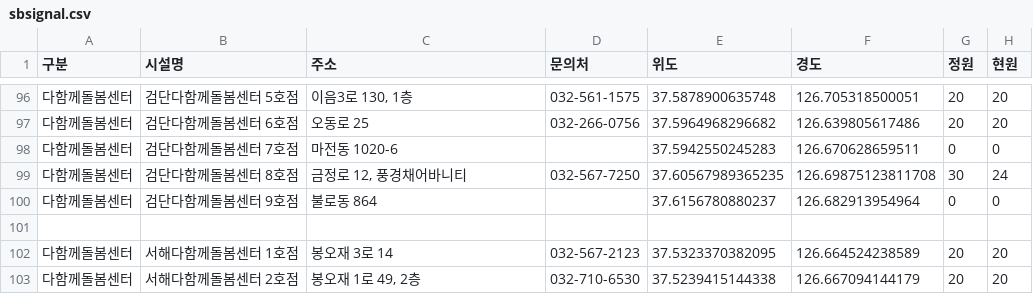
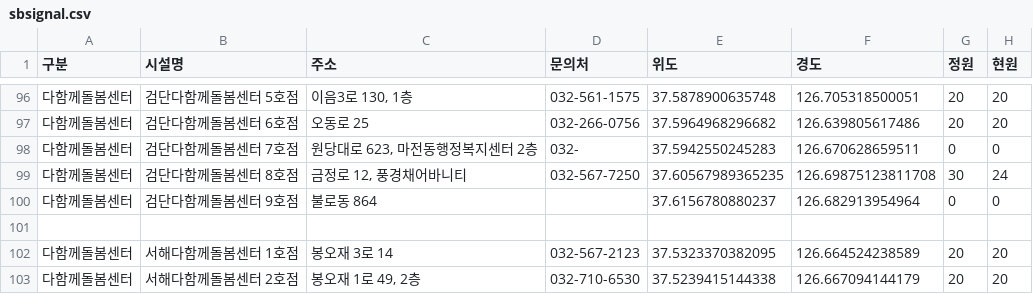
Before and after one commit to lih0606/signal, a CSV file: sbsignal.csv, drawn as a sheet; only a part is shown, gaps mark what is left out.

Commit message:
Update sbsignal.csv

```diff
--- a/sbsignal.csv
+++ b/sbsignal.csv
@@ -97,3 +97,3 @@
 다함께돌봄센터,검단다함께돌봄센터 6호점,오동로 25,032-266-0756,37.5964968296682,126.639805617486,20,20
-다함께돌봄센터,검단다함께돌봄센터 7호점,마전동 1020-6,,37.5942550245283,126.670628659511,0,0
+다함께돌봄센터,검단다함께돌봄센터 7호점,"원당대로 623, 마전동행정복지센터 2층",032-,37.5942550245283,126.670628659511,0,0
 다함께돌봄센터,검단다함께돌봄센터 8호점,"금정로 12, 풍경채어바니티",032-567-7250,37.60567989365235,126.69875123811708,30,24
```
